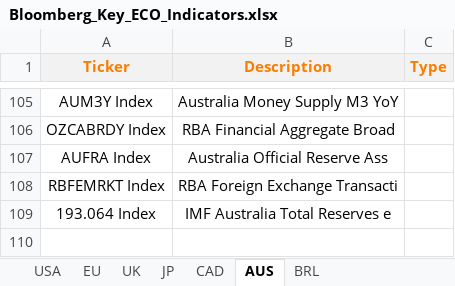
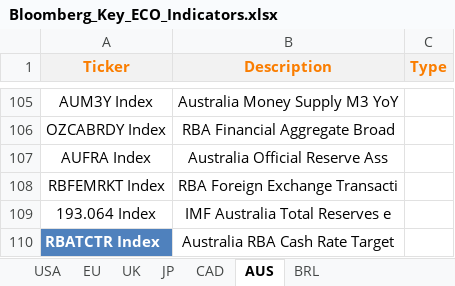
Before and after one commit to pitGitHub2016/PyPhD_Github, an Excel workbook: Bloomberg_Key_ECO_Indicators.xlsx, sheet AUS, drawn as a sheet; only a part is shown, gaps mark what is left out; values as stored, in another font and other column widths than the file's, no borders; the diff names each change by its address in the sheet, - before the commit and + after, or states it on an @@ line.

```diff
--- a/Bloomberg_Key_ECO_Indicators.xlsx (sheet AUS)
+++ b/Bloomberg_Key_ECO_Indicators.xlsx (sheet AUS)
+row 110: RBATCTR Index | Australia RBA Cash Rate Target
```
Also changed, not shown: sheet USA, sheet UK, sheet EU, sheet CAD, sheet BRL, sheet JP, AssetsDashboard.xlsx, IndicatorsDashboard.xlsx, 11 other files.
